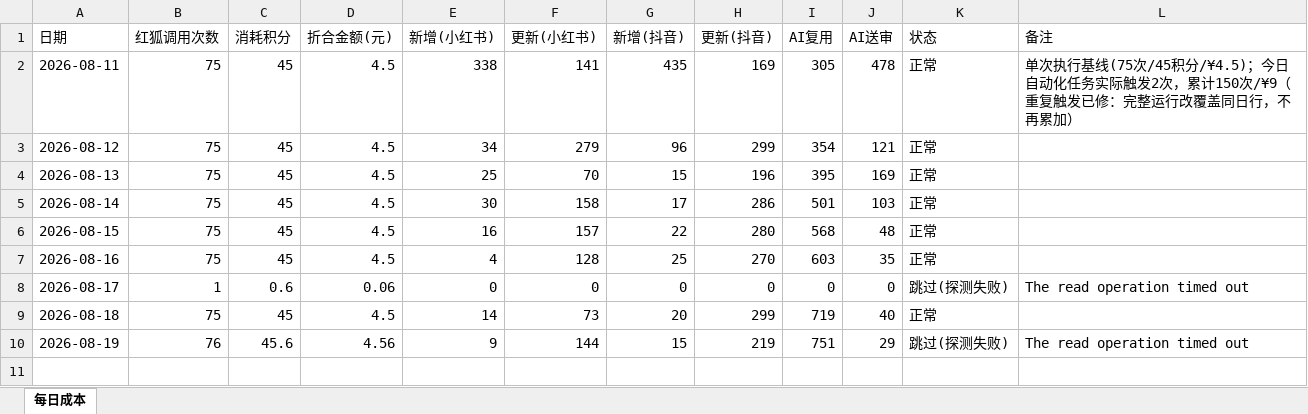
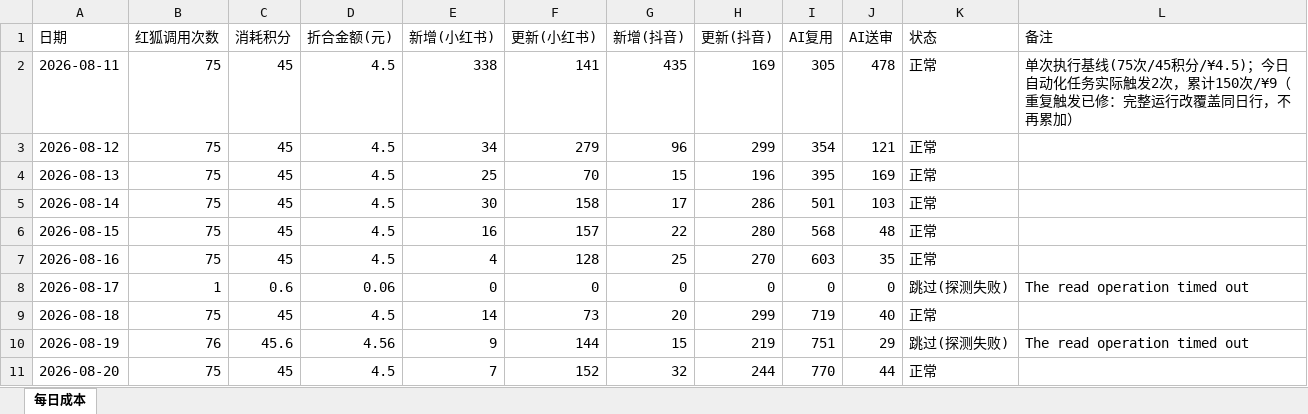
Before and after one commit to nomasterpiecenow/xhs-tracker, an Excel workbook: costs.xlsx, sheet 每日成本, drawn as a sheet; values as stored, in another font and other column widths than the file's, no borders; the diff names each change by its address in the sheet, - before the commit and + after, or states it on an @@ line.

```diff
--- a/costs.xlsx (sheet 每日成本)
+++ b/costs.xlsx (sheet 每日成本)
+row 11: 2026-08-20 | 75 | 45 | 4.5 | 7 | 152 | 32 | 244 | 770 | 44 | 正常
```
Also changed, not shown: 2 other files.
